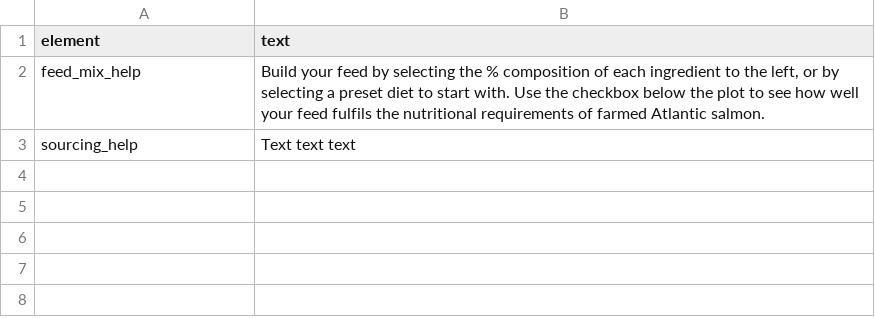
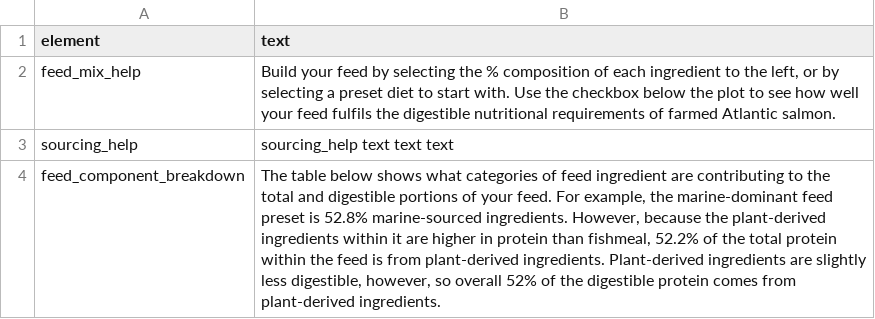
Before and after one commit to stormeyseas/aquafeeds-shiny, a CSV file: data/UI.csv, drawn as a sheet.

```diff
--- a/data/UI.csv
+++ b/data/UI.csv
@@ -1,3 +1,4 @@
 element,text
-feed_mix_help,"Build your feed by selecting the % composition of each ingredient to the left, or by selecting a preset diet to start with. Use the checkbox below the plot to see how well your feed fulfils the nutritional requirements of farmed Atlantic salmon."
-sourcing_help,Text text text
+feed_mix_help,"Build your feed by selecting the % composition of each ingredient to the left, or by selecting a preset diet to start with. Use the checkbox below the plot to see how well your feed fulfils the digestible nutritional requirements of farmed Atlantic salmon."
+sourcing_help,sourcing_help text text text
+feed_component_breakdown,"The table below shows what categories of feed ingredient are contributing to the total and digestible portions of your feed. For example, the marine-dominant feed preset is 52.8% marine-sourced ingredients. However, because the plant-derived ingredients within it are higher in protein than fishmeal, 52.2% of the total protein within the feed is from plant-derived ingredients. Plant-derived ingredients are slightly less digestible, however, so overall 52% of the digestible protein comes from plant-derived ingredients."
```
Also changed, not shown: data/sourcing_processing.csv, 1 other file.
